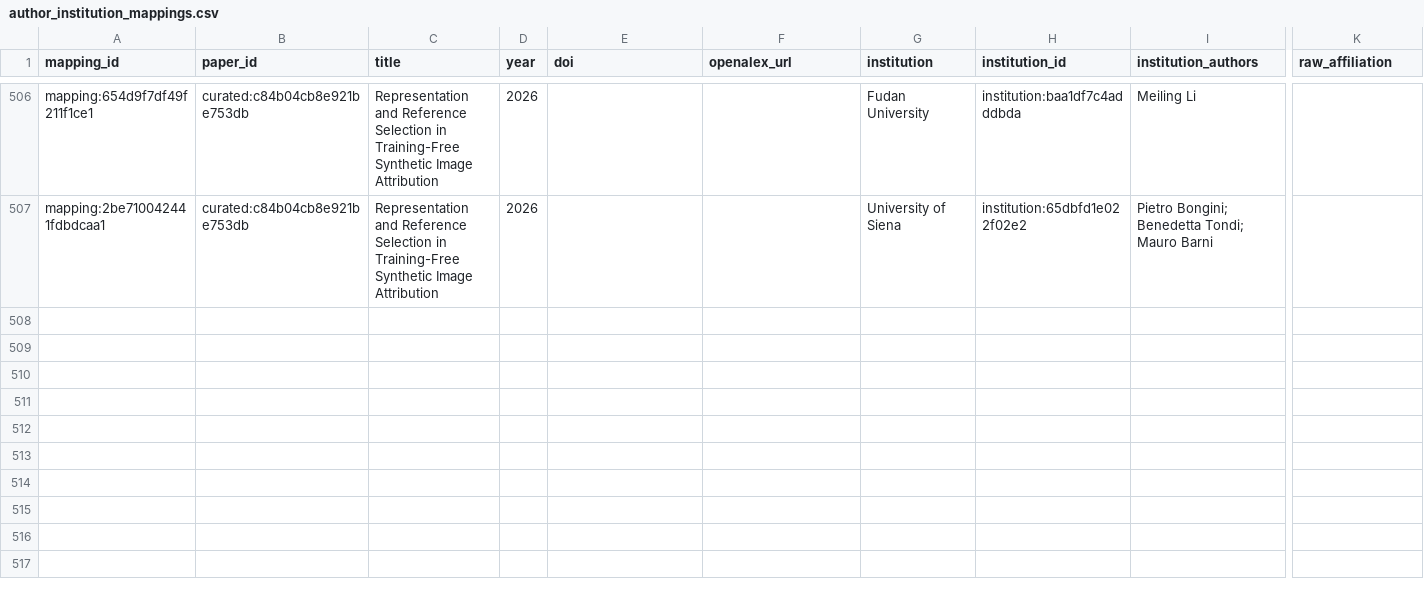
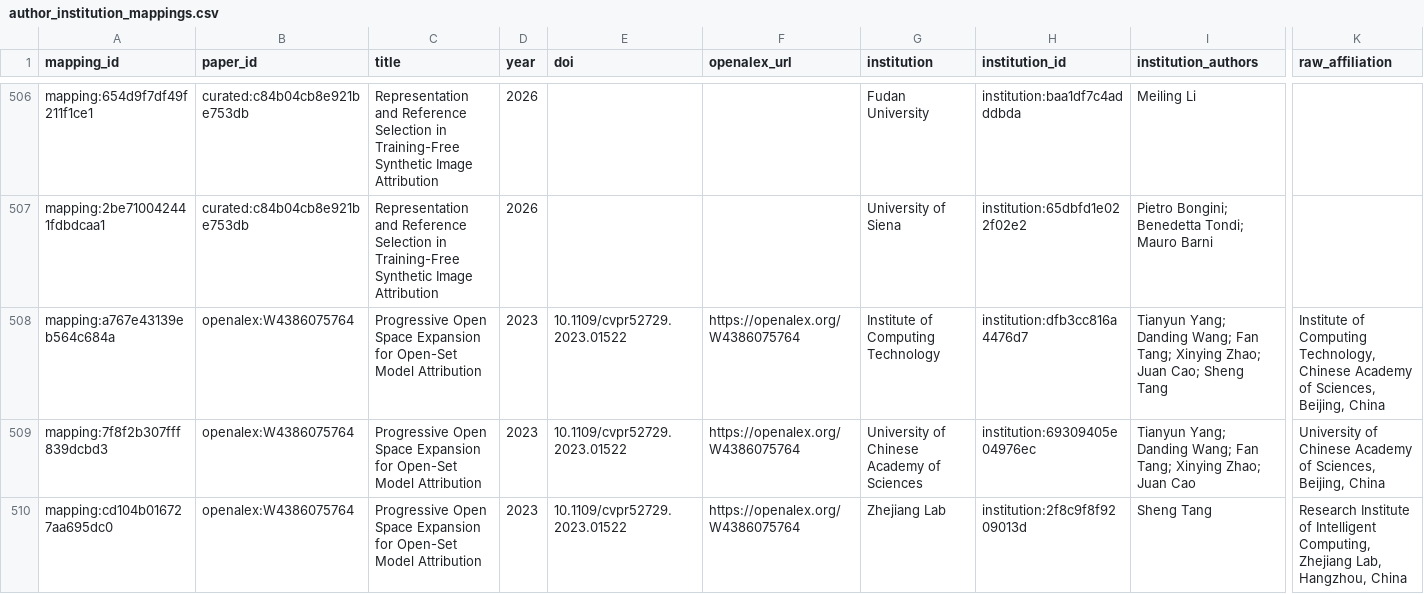
Before and after one commit to meiling-fdu/synthetic-image-research-map, a CSV file: data/curated/author_institution_mappings.csv, drawn as a sheet; only a part is shown, gaps mark what is left out; rows hold the shown columns only; the diff names each change by its address in the sheet, - before the commit and + after, or states it on an @@ line.

Commit message:
Update curated data and public preview 2026-07-15 15:02

```diff
--- a/data/curated/author_institution_mappings.csv
+++ b/data/curated/author_institution_mappings.csv
+row 508: mapping:a767e43139eb564c684a | openalex:W4386075764 | Progressive Open Space Expansion for Open-Set Model Attribution | 2023 | 10.1109/cvpr52729.2023.01522 | https://openalex.org/W4386075764 | Institute of Computing Technology | institution:dfb3cc816a4476d7 | Tianyun Yang; Danding Wang; Fan Tang; Xinying Zhao; Juan Cao; Sheng Tang | Institute of Computing Technology, Chinese Academy of Sciences, Beijing, China
+row 509: mapping:7f8f2b307fff839dcbd3 | openalex:W4386075764 | Progressive Open Space Expansion for Open-Set Model Attribution | 2023 | 10.1109/cvpr52729.2023.01522 | https://openalex.org/W4386075764 | University of Chinese Academy of Sciences | institution:69309405e04976ec | Tianyun Yang; Danding Wang; Fan Tang; Xinying Zhao; Juan Cao | University of Chinese Academy of Sciences, Beijing, China
+row 510: mapping:cd104b016727aa695dc0 | openalex:W4386075764 | Progressive Open Space Expansion for Open-Set Model Attribution | 2023 | 10.1109/cvpr52729.2023.01522 | https://openalex.org/W4386075764 | Zhejiang Lab | institution:2f8c9f8f9209013d | Sheng Tang | Research Institute of Intelligent Computing, Zhejiang Lab, Hangzhou, China
```
Also changed, not shown: data/curated/institution_location_review.csv, data/curated/institution_locations.csv, 10 other files.
